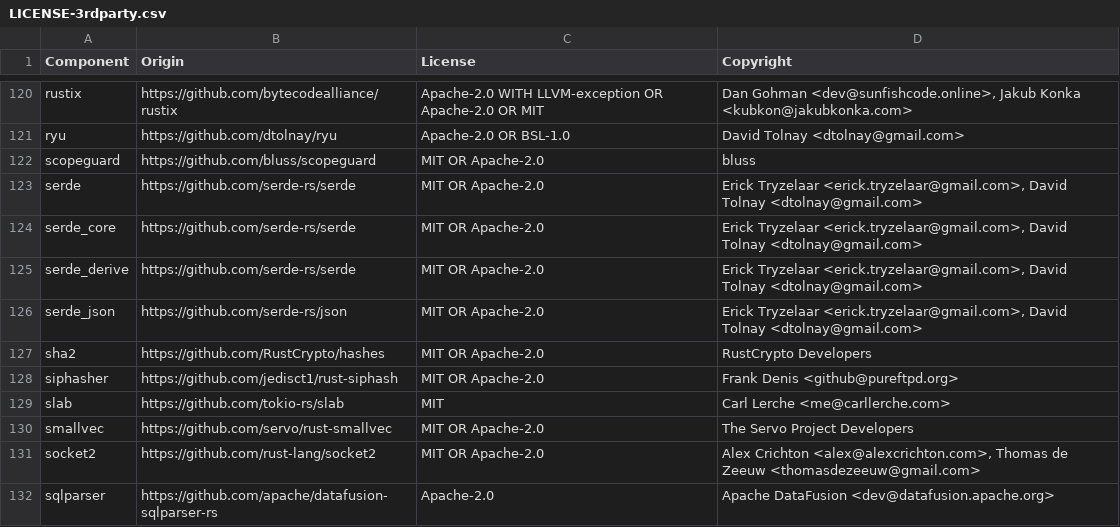
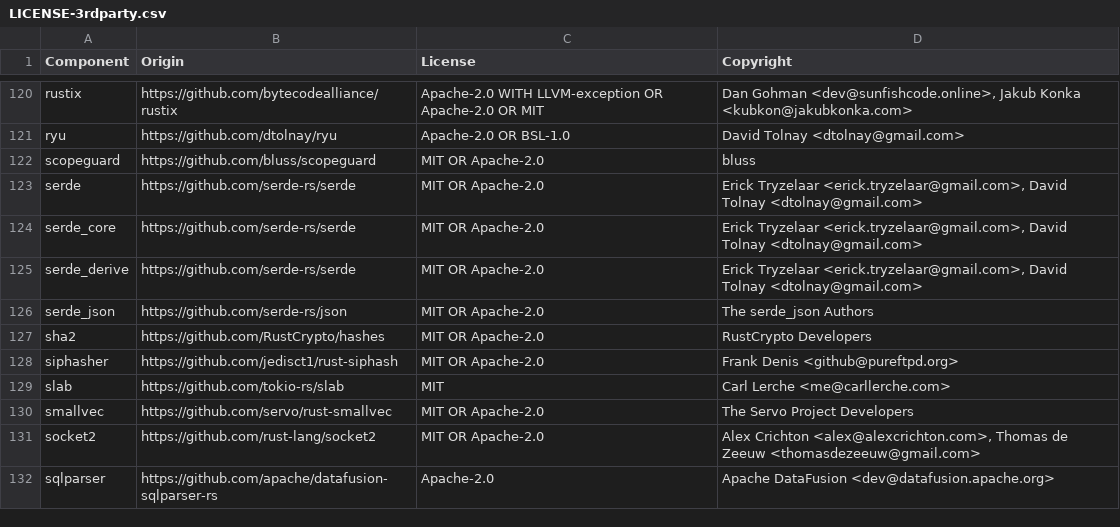
Before and after one commit to datadog-labs/sqleq, a CSV file: LICENSE-3rdparty.csv, drawn as a sheet; only a part is shown, gaps mark what is left out.

```diff
--- a/LICENSE-3rdparty.csv
+++ b/LICENSE-3rdparty.csv
@@ -125,3 +125,3 @@ serde_core,https://github.com/serde-rs/serde,MIT OR Apache-2.0,"Erick Tryzelaar
 serde_derive,https://github.com/serde-rs/serde,MIT OR Apache-2.0,"Erick Tryzelaar <erick.tryzelaar@gmail.com>, David Tolnay <dtolnay@gmail.com>"
-serde_json,https://github.com/serde-rs/json,MIT OR Apache-2.0,"Erick Tryzelaar <erick.tryzelaar@gmail.com>, David Tolnay <dtolnay@gmail.com>"
+serde_json,https://github.com/serde-rs/json,MIT OR Apache-2.0,The serde_json Authors
 sha2,https://github.com/RustCrypto/hashes,MIT OR Apache-2.0,RustCrypto Developers
```
